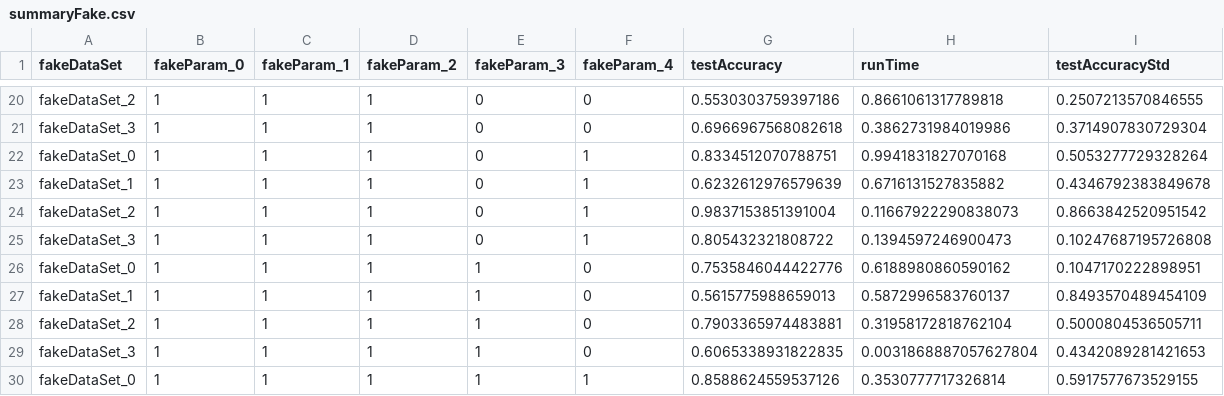
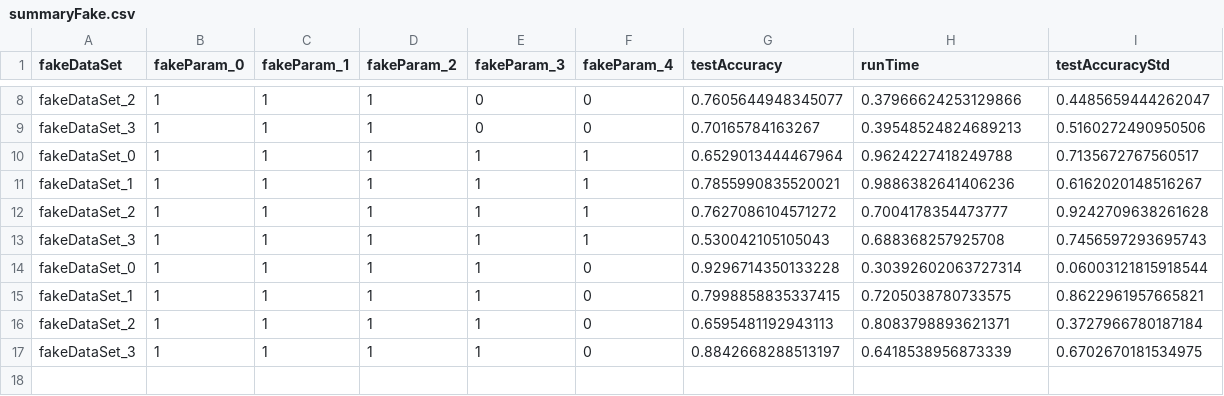
Before and after one commit to LanxinL/ParamSearch_SupervisedLearning, a CSV file: result/summaryFake.csv, drawn as a sheet; only a part is shown, gaps mark what is left out; removed rows and columns are numbered as before the commit, all else as after; the diff covers the shown part only; the diff names each change by its address in the sheet, - before the commit and + after, or states it on an @@ line.

Commit message:
+1 for best parameters num when genarativing fake data

```diff
--- a/result/summaryFake.csv
+++ b/result/summaryFake.csv
-G8 (testAccuracy): 0.5530303759397186
+G8 (testAccuracy): 0.7605644948345077
-H8 (runTime): 0.8661061317789818
+H8 (runTime): 0.37966624253129866
-I8 (testAccuracyStd): 0.2507213570846555
+I8 (testAccuracyStd): 0.4485659444262047
-G9 (testAccuracy): 0.6966967568082618
+G9 (testAccuracy): 0.70165784163267
-H9 (runTime): 0.3862731984019986
+H9 (runTime): 0.39548524824689213
-I9 (testAccuracyStd): 0.3714907830729304
+I9 (testAccuracyStd): 0.5160272490950506
-E10:E13 (fakeParam_3): 0
+E10:E13 (fakeParam_3): 1
-G10 (testAccuracy): 0.8334512070788751
+G10 (testAccuracy): 0.6529013444467964
-H10 (runTime): 0.9941831827070168
+H10 (runTime): 0.9624227418249788
-I10 (testAccuracyStd): 0.5053277729328264
+I10 (testAccuracyStd): 0.7135672767560517
-G11 (testAccuracy): 0.6232612976579639
+G11 (testAccuracy): 0.7855990835520021
-H11 (runTime): 0.6716131527835882
+H11 (runTime): 0.9886382641406236
-I11 (testAccuracyStd): 0.4346792383849678
+I11 (testAccuracyStd): 0.6162020148516267
-G12 (testAccuracy): 0.9837153851391004
+G12 (testAccuracy): 0.7627086104571272
-H12 (runTime): 0.11667922290838073
+H12 (runTime): 0.7004178354473777
-I12 (testAccuracyStd): 0.8663842520951542
+I12 (testAccuracyStd): 0.9242709638261628
-G13 (testAccuracy): 0.805432321808722
+G13 (testAccuracy): 0.530042105105043
-H13 (runTime): 0.1394597246900473
+H13 (runTime): 0.688368257925708
-I13 (testAccuracyStd): 0.10247687195726808
+I13 (testAccuracyStd): 0.7456597293695743
-G14 (testAccuracy): 0.7535846044422776
+G14 (testAccuracy): 0.9296714350133228
-H14 (runTime): 0.6188980860590162
+H14 (runTime): 0.30392602063727314
-I14 (testAccuracyStd): 0.1047170222898951
+I14 (testAccuracyStd): 0.06003121815918544
-G15 (testAccuracy): 0.5615775988659013
+G15 (testAccuracy): 0.7998858835337415
-H15 (runTime): 0.5872996583760137
+H15 (runTime): 0.7205038780733575
-I15 (testAccuracyStd): 0.8493570489454109
+I15 (testAccuracyStd): 0.8622961957665821
-G16 (testAccuracy): 0.7903365974483881
+G16 (testAccuracy): 0.6595481192943113
-H16 (runTime): 0.31958172818762104
+H16 (runTime): 0.8083798893621371
-I16 (testAccuracyStd): 0.5000804536505711
+I16 (testAccuracyStd): 0.3727966780187184
-G17 (testAccuracy): 0.6065338931822835
+G17 (testAccuracy): 0.8842668288513197
-H17 (runTime): 0.0031868887057627804
+H17 (runTime): 0.6418538956873339
-I17 (testAccuracyStd): 0.4342089281421653
+I17 (testAccuracyStd): 0.6702670181534975
-row 30: fakeDataSet_0 | 1 | 1 | 1 | 1 | 1 | 0.8588624559537126 | 0.3530777717326814 | 0.5917577673529155
```
Also changed, not shown: 15 removed rows and 22 edited cells elsewhere in this file, result/fake.csv, 1 other file.
